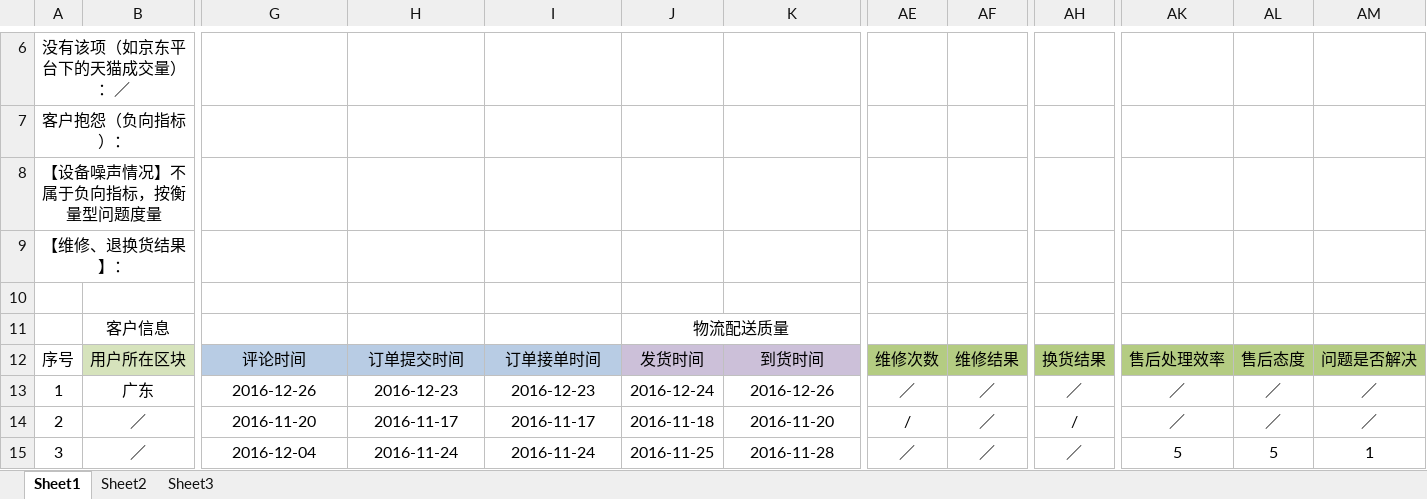
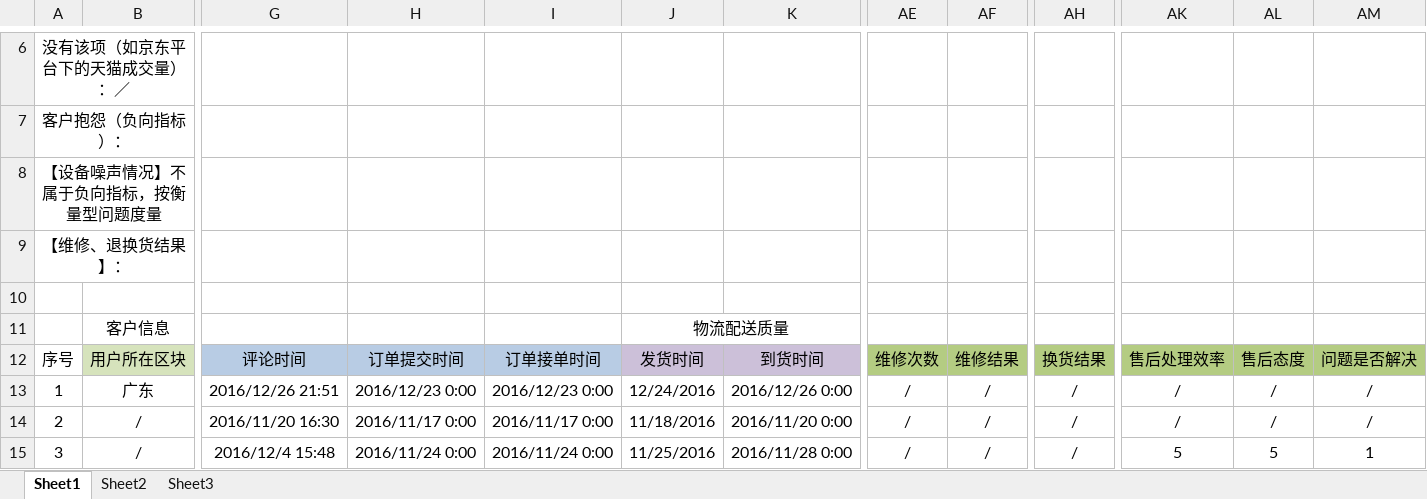
Before and after one commit to MarginC/user_data_for_haier, an Excel workbook: user_data_for_haier.xlsx, sheet Sheet1, drawn as a sheet; only a part is shown, gaps mark what is left out; values as stored, in another font and other column widths than the file's, no borders; the diff covers the shown part only; the diff names each change by its address in the sheet, - before the commit and + after, or states it on an @@ line.

```diff
--- a/user_data_for_haier.xlsx (sheet Sheet1)
+++ b/user_data_for_haier.xlsx (sheet Sheet1)
-G13: 2016-12-26
+G13: 2016/12/26 21:51
-H13: 2016-12-23
+H13: 2016/12/23 0:00
-I13: 2016-12-23
+I13: 2016/12/23 0:00
-J13: 2016-12-24
+J13: 12/24/2016
-K13: 2016-12-26
+K13: 2016/12/26 0:00
-AE13: ／
+AE13: /
-AF13:AF15: ／
+AF13:AF15: /
-AH13: ／
+AH13: /
-AK13:AK14: ／
+AK13:AK14: /
-AL13:AL14: ／
+AL13:AL14: /
-AM13:AM14: ／
+AM13:AM14: /
-B14:B15: ／
+B14:B15: /
-G14: 2016-11-20
+G14: 2016/11/20 16:30
-H14: 2016-11-17
+H14: 2016/11/17 0:00
-I14: 2016-11-17
+I14: 2016/11/17 0:00
-J14: 2016-11-18
+J14: 11/18/2016
-K14: 2016-11-20
+K14: 2016/11/20 0:00
-G15: 2016-12-04
+G15: 2016/12/4 15:48
-H15: 2016-11-24
+H15: 2016/11/24 0:00
-I15: 2016-11-24
+I15: 2016/11/24 0:00
-J15: 2016-11-25
+J15: 11/25/2016
-K15: 2016-11-28
+K15: 2016/11/28 0:00
-AE15: ／
+AE15: /
-AH15: ／
+AH15: /
```
Also changed, not shown: 10 added rows and 123 edited cells elsewhere in this sheet, 1 other file.
